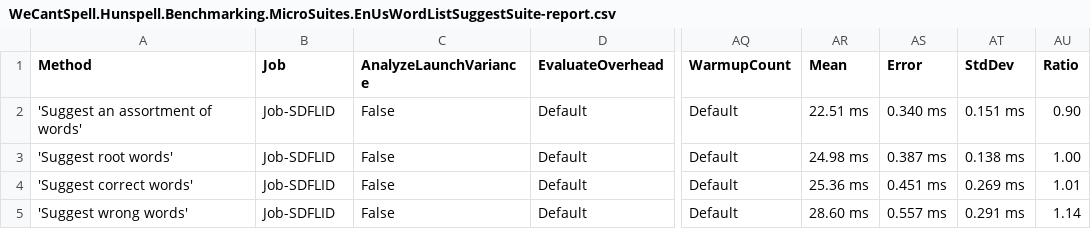
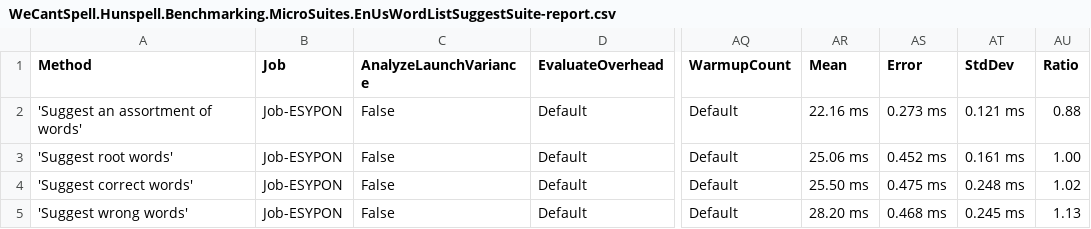
Before and after one commit to aarondandy/WeCantSpell.Hunspell, a CSV file: WeCantSpell.Hunspell.Benchmarking.MicroSuites/BenchmarkDotNet.Artifacts/results/WeCantSpell.Hunspell.Benchmarking.MicroSuites.EnUsWordListSuggestSuite-report.csv, drawn as a sheet; only a part is shown, gaps mark what is left out; the diff names each change by its address in the sheet, - before the commit and + after, or states it on an @@ line.

```diff
--- a/WeCantSpell.Hunspell.Benchmarking.MicroSuites/BenchmarkDotNet.Artifacts/results/WeCantSpell.Hunspell.Benchmarking.MicroSuites.EnUsWordListSuggestSuite-report.csv
+++ b/WeCantSpell.Hunspell.Benchmarking.MicroSuites/BenchmarkDotNet.Artifacts/results/WeCantSpell.Hunspell.Benchmarking.MicroSuites.EnUsWordListSuggestSuite-report.csv
-B2:B5 (Job): Job-SDFLID
+B2:B5 (Job): Job-ESYPON
-AR2 (Mean): 22.51 ms
+AR2 (Mean): 22.16 ms
-AS2 (Error): 0.340 ms
+AS2 (Error): 0.273 ms
-AT2 (StdDev): 0.151 ms
+AT2 (StdDev): 0.121 ms
-AU2 (Ratio): 0.90
+AU2 (Ratio): 0.88
-AR3 (Mean): 24.98 ms
+AR3 (Mean): 25.06 ms
-AS3 (Error): 0.387 ms
+AS3 (Error): 0.452 ms
-AT3 (StdDev): 0.138 ms
+AT3 (StdDev): 0.161 ms
-AR4 (Mean): 25.36 ms
+AR4 (Mean): 25.50 ms
-AS4 (Error): 0.451 ms
+AS4 (Error): 0.475 ms
-AT4 (StdDev): 0.269 ms
+AT4 (StdDev): 0.248 ms
-AU4 (Ratio): 1.01
+AU4 (Ratio): 1.02
-AR5 (Mean): 28.60 ms
+AR5 (Mean): 28.20 ms
-AS5 (Error): 0.557 ms
+AS5 (Error): 0.468 ms
-AT5 (StdDev): 0.291 ms
+AT5 (StdDev): 0.245 ms
-AU5 (Ratio): 1.14
+AU5 (Ratio): 1.13
```
Also changed, not shown: WeCantSpell.Hunspell.Benchmarking.MicroSuites/BenchmarkDotNet.Artifacts/results/WeCantSpell.Hunspell.Benchmarking.MicroSuites.EnUsWordListCheckSuite-report.csv, 5 other files.
